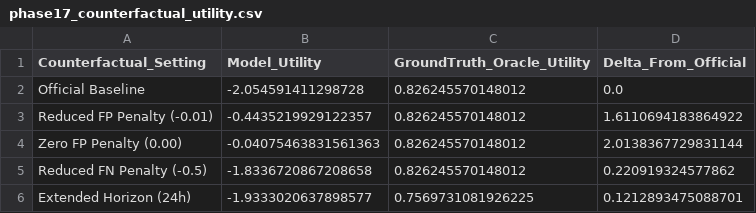
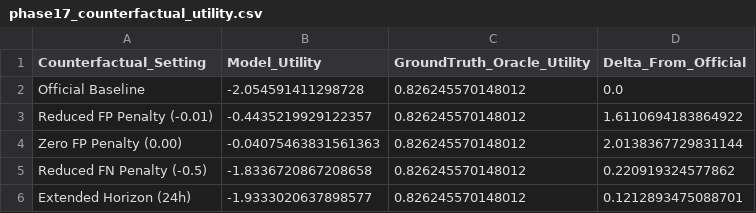
Before and after one commit to PravinbalajiR/Hybrid-Transform-for-Early-Sepsis-Prediction, a CSV file: results/phase17/phase17_counterfactual_utility.csv, drawn as a sheet.

```diff
--- a/results/phase17/phase17_counterfactual_utility.csv
+++ b/results/phase17/phase17_counterfactual_utility.csv
@@ -5,2 +5,2 @@ Zero FP Penalty (0.00),-0.04075463831561363,0.826245570148012,2.0138367729831144
 Reduced FN Penalty (-0.5),-1.8336720867208658,0.826245570148012,0.220919324577862
-Extended Horizon (24h),-1.9333020637898577,0.7569731081926225,0.1212893475088701
+Extended Horizon (24h),-1.9333020637898577,0.826245570148012,0.1212893475088701
```
Also changed, not shown: results/phase17/phase17_oracle_action_space.csv, results/phase17_counterfactual_utility.csv, 57 other files.
